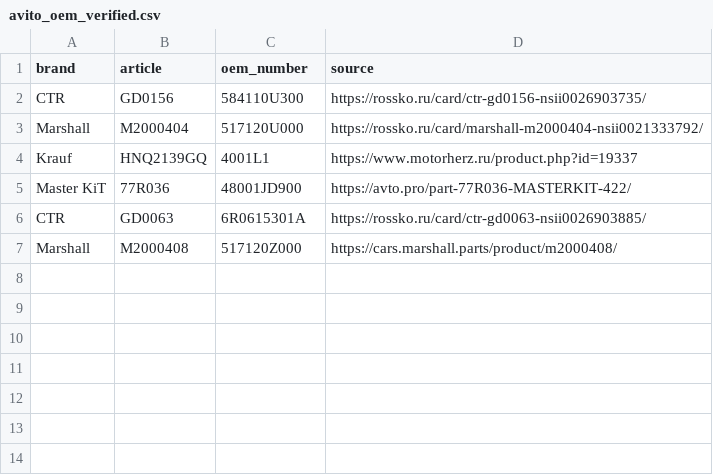
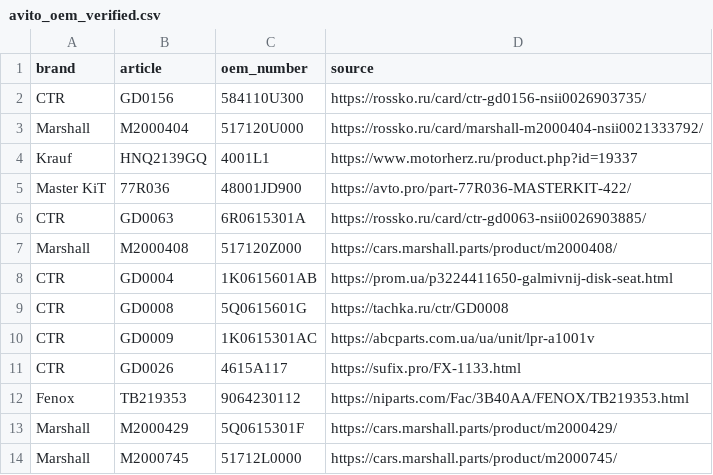
Before and after one commit to ROJANGG/rossko-drom-lensk, a CSV file: input/avito_oem_verified.csv, drawn as a sheet; the diff names each change by its address in the sheet, - before the commit and + after, or states it on an @@ line.

Commit message:
Avito: document seven additional source-checked OEM cross-references for 50-SKU pilot

```diff
--- a/input/avito_oem_verified.csv
+++ b/input/avito_oem_verified.csv
+row 8: CTR | GD0004 | 1K0615601AB | https://prom.ua/p3224411650-galmivnij-disk-seat.html
+row 9: CTR | GD0008 | 5Q0615601G | https://tachka.ru/ctr/GD0008
+row 10: CTR | GD0009 | 1K0615301AC | https://abcparts.com.ua/ua/unit/lpr-a1001v
+row 11: CTR | GD0026 | 4615A117 | https://sufix.pro/FX-1133.html
+row 12: Fenox | TB219353 | 9064230112 | https://niparts.com/Fac/3B40AA/FENOX/TB219353.html
+row 13: Marshall | M2000429 | 5Q0615301F | https://cars.marshall.parts/product/m2000429/
+row 14: Marshall | M2000745 | 51712L0000 | https://cars.marshall.parts/product/m2000745/
```
